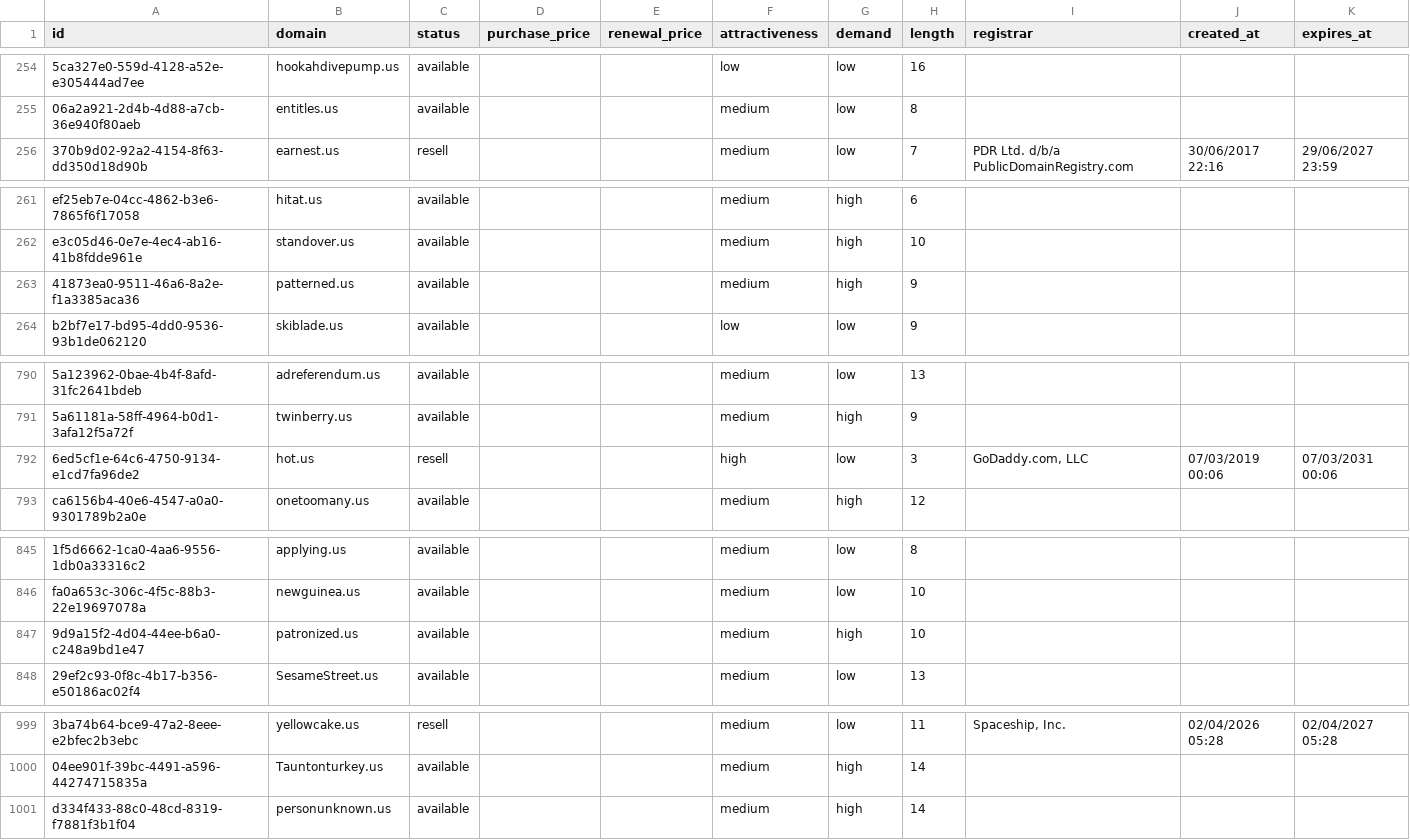
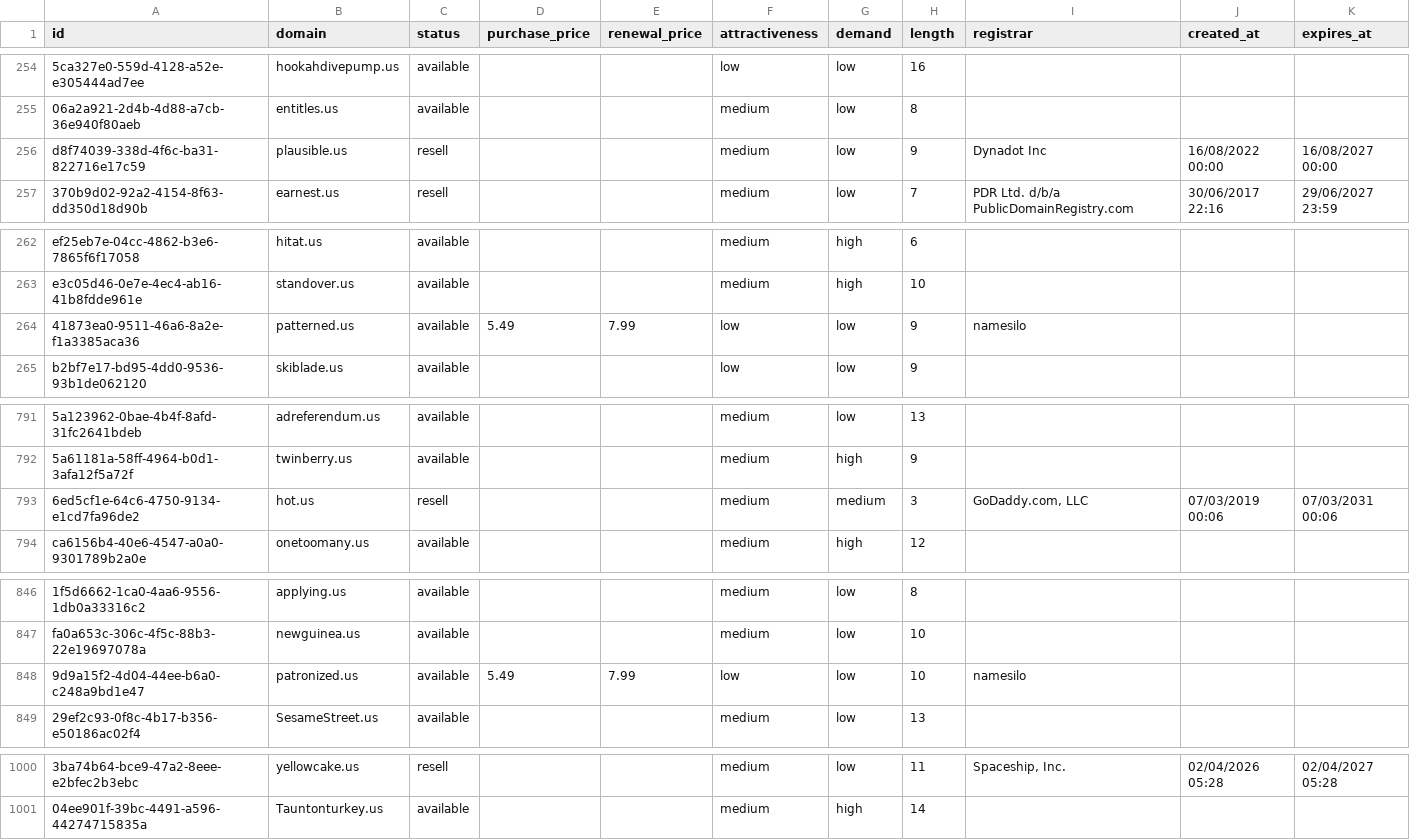
Before and after one commit to UniqueDomains/us-oneword-domains, a CSV file: us.csv, drawn as a sheet; only a part is shown, gaps mark what is left out; removed rows and columns are numbered as before the commit, all else as after; the diff names each change by its address in the sheet, - before the commit and + after, or states it on an @@ line.

Commit message:
Domains update

```diff
--- a/us.csv
+++ b/us.csv
+row 256: d8f74039-338d-4f6c-ba31-822716e17c59 | plausible.us | resell |  |  | medium | low | 9 | Dynadot Inc | 16/08/2022 00:00 | 16/08/2027 00:00
-D264 (purchase_price): (empty)
+D264 (purchase_price): 5.49
-E264 (renewal_price): (empty)
+E264 (renewal_price): 7.99
-F264 (attractiveness): medium
+F264 (attractiveness): low
-G264 (demand): high
+G264 (demand): low
-I264 (registrar): (empty)
+I264 (registrar): namesilo
-F793 (attractiveness): high
+F793 (attractiveness): medium
-G793 (demand): low
+G793 (demand): medium
-D848 (purchase_price): (empty)
+D848 (purchase_price): 5.49
-E848 (renewal_price): (empty)
+E848 (renewal_price): 7.99
-F848 (attractiveness): medium
+F848 (attractiveness): low
-G848 (demand): high
+G848 (demand): low
-I848 (registrar): (empty)
+I848 (registrar): namesilo
-row 1001: d334f433-88c0-48cd-8319-f7881f3b1f04 | personunknown.us | available |  |  | medium | high | 14
```
Also changed, not shown: 4 other files.
